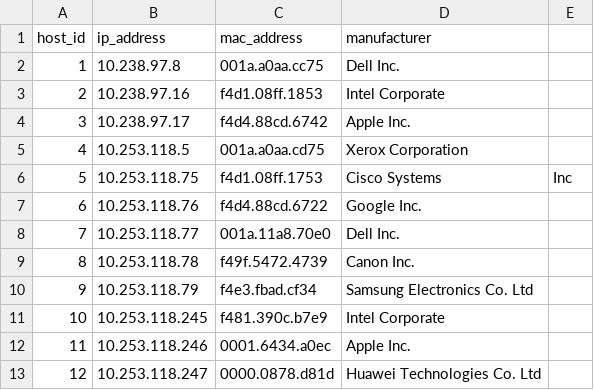
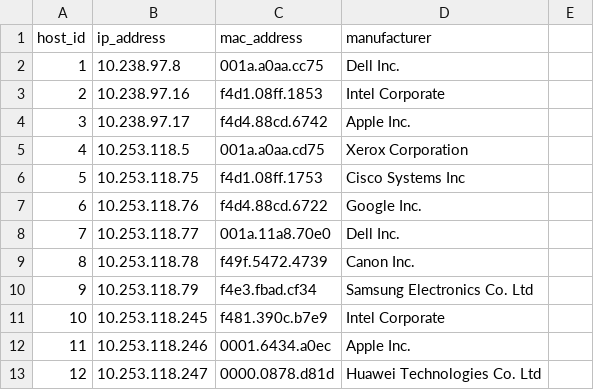
Before and after one commit to tngo35/.py-scripts, a CSV file: delta.csv, drawn as a sheet.

```diff
--- a/delta.csv
+++ b/delta.csv
@@ -5,3 +5,3 @@ host_id,ip_address,mac_address,manufacturer
 4,10.253.118.5,001a.a0aa.cd75,Xerox Corporation
-5,10.253.118.75,f4d1.08ff.1753,Cisco Systems, Inc
+5,10.253.118.75,f4d1.08ff.1753,Cisco Systems Inc
 6,10.253.118.76,f4d4.88cd.6722,Google Inc.
```
Also changed, not shown: 1 other file.
